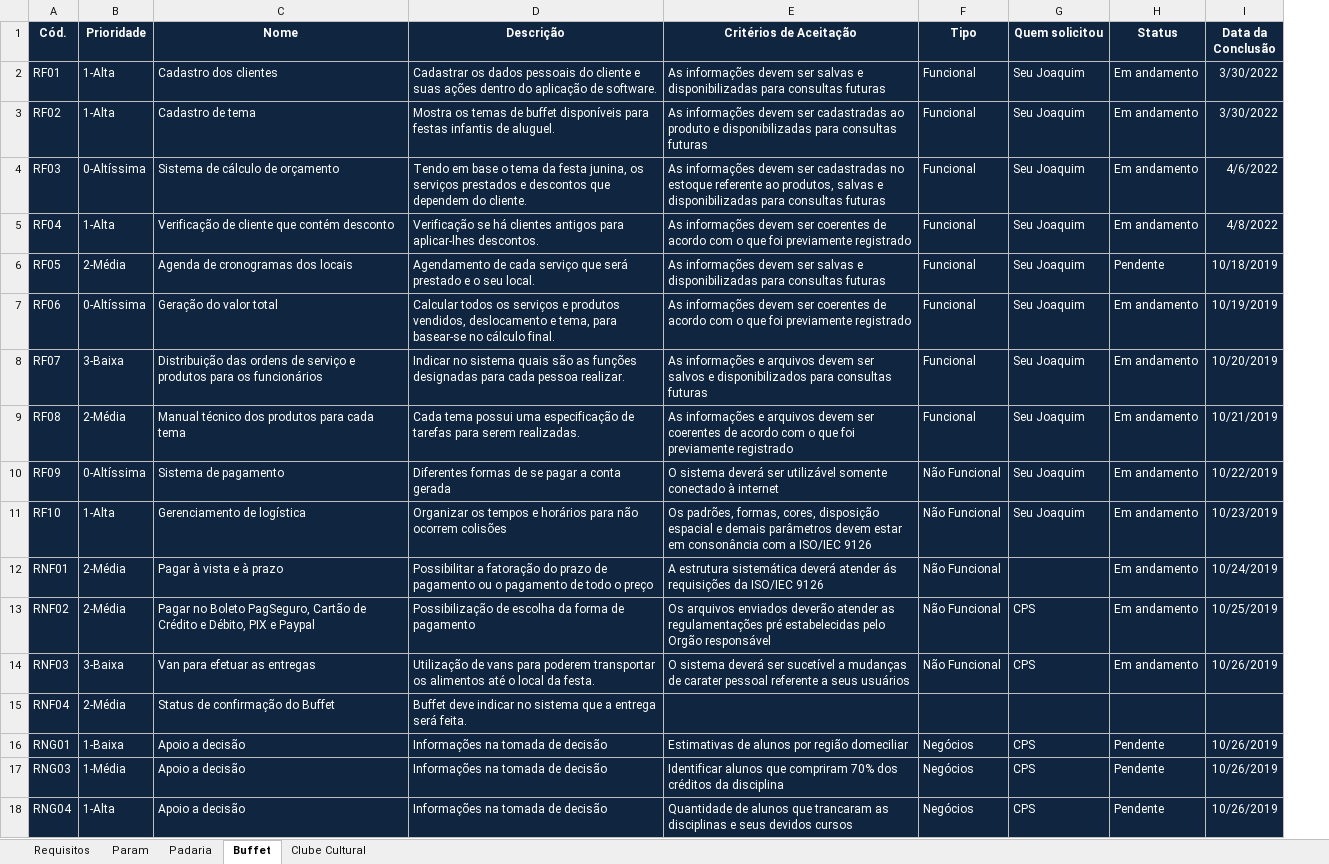
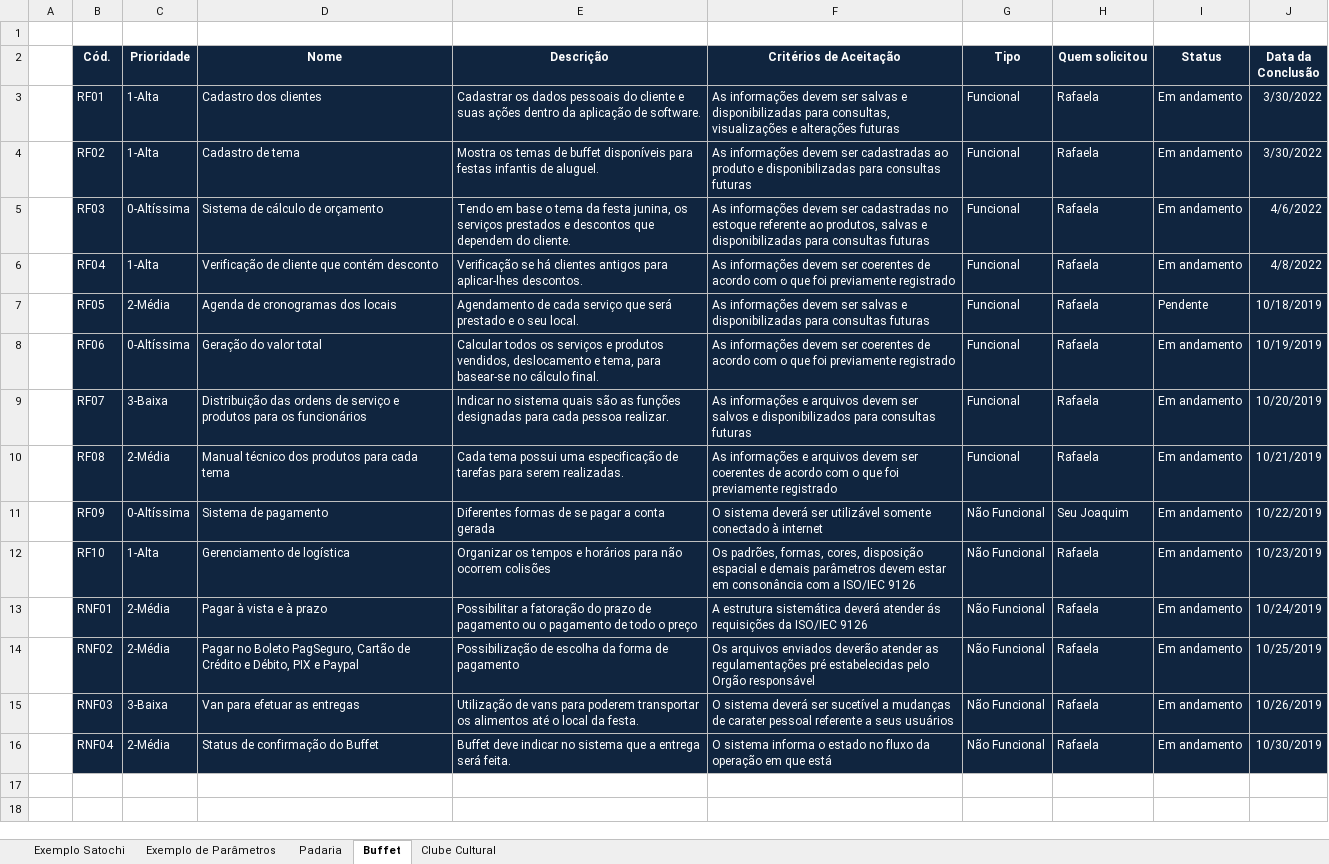
Before and after one commit to FelipeCastro2021/Documentacao_Exercicio, an Excel workbook: Matriz de Rastreabilidade dos Requisitos - Felipe e Ryan.xlsx, sheet Buffet, drawn as a sheet; values as stored, in another font and other column widths than the file's, no borders; conditional formats not drawn; removed rows and columns are numbered as before the commit, all else as after; the diff names each change by its address in the sheet, - before the commit and + after, or states it on an @@ line.

```diff
--- a/Matriz de Rastreabilidade dos Requisitos - Felipe e Ryan.xlsx (sheet Buffet)
+++ b/Matriz de Rastreabilidade dos Requisitos - Felipe e Ryan.xlsx (sheet Buffet)
-sheet tab: Requisitos
+sheet tab: Exemplo Satochi
-sheet tab: Param
+sheet tab: Exemplo de Parâmetros
+column A, empty
+row 1: (empty)
-E3 (Descrição): …ações dentro do aplicação de…
+E3 (Descrição): …ações dentro da aplicação de…
-F3 (Critérios de Aceitação): …disponibilizadas para consultas futuras
+F3 (Critérios de Aceitação): …disponibilizadas para consultas, visualizações e alterações futuras
-H3:H10 (Quem solicitou): Seu Joaquim
+H3:H10 (Quem solicitou): Rafaela
-H12 (Quem solicitou): Seu Joaquim
+H12 (Quem solicitou): Rafaela
-H13 (Quem solicitou): (empty)
+H13 (Quem solicitou): Rafaela
-H14:H15 (Quem solicitou): CPS
+H14:H15 (Quem solicitou): Rafaela
-F16 (Critérios de Aceitação): (empty)
+F16 (Critérios de Aceitação): O sistema informa o estado no fluxo da operação em que está
-G16 (Tipo): (empty)
+G16 (Tipo): Não Funcional
-H16 (Quem solicitou): (empty)
+H16 (Quem solicitou): Rafaela
-I16 (Status): (empty)
+I16 (Status): Em andamento
-J16 (Data da Conclusão): (empty)
+J16 (Data da Conclusão): 10/30/2019
-row 16: RNG01 | 1-Baixa | Apoio a decisão | Informações na tomada de decisão | Estimativas de alunos por região domeciliar | Negócios | CPS | Pendente | 10/26/2019
-row 17: RNG03 | 1-Média | Apoio a decisão | Informações na tomada de decisão | Identificar alunos que compriram 70% dos créditos da disciplina | Negócios | CPS | Pendente | 10/26/2019
-row 18: RNG04 | 1-Alta | Apoio a decisão | Informações na tomada de decisão | Quantidade de alunos que trancaram as disciplinas e seus devidos cursos | Negócios | CPS | Pendente | 10/26/2019
```
Also changed, not shown: sheet Clube Cultural, sheet Padaria, 7 other files.
